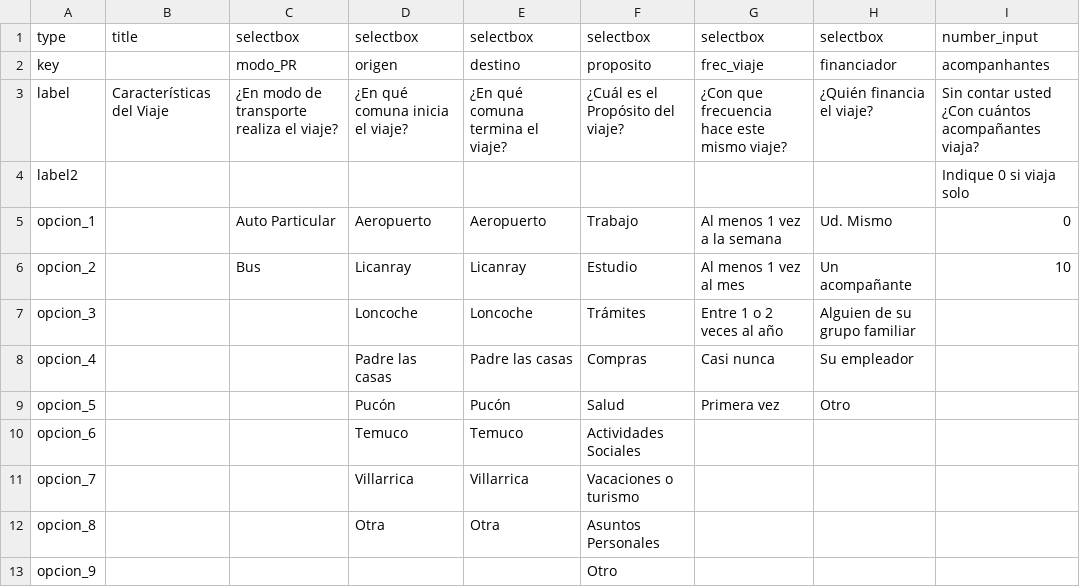
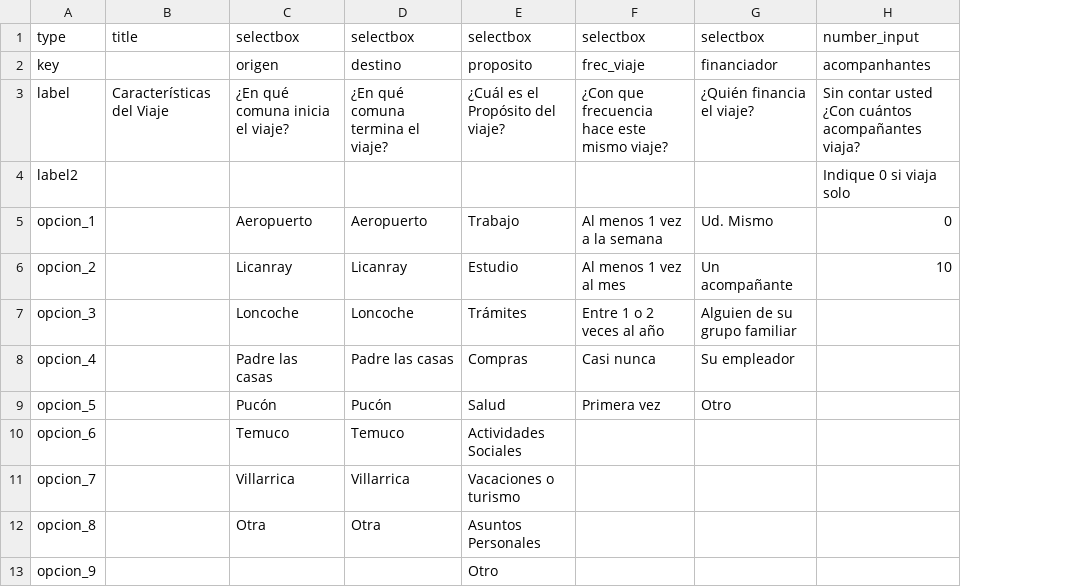
Before and after one commit to felixandro/pd_lvp, a CSV file: data/screen3_questions.csv, drawn as a sheet; the diff names each change by its address in the sheet, - before the commit and + after, or states it on an @@ line.

Commit message:
version 1

```diff
--- a/data/screen3_questions.csv
+++ b/data/screen3_questions.csv
-column C, rows 1-6: selectbox | modo_PR | ¿En modo de transporte realiza el viaje? |  | Auto Particular | Bus
```
